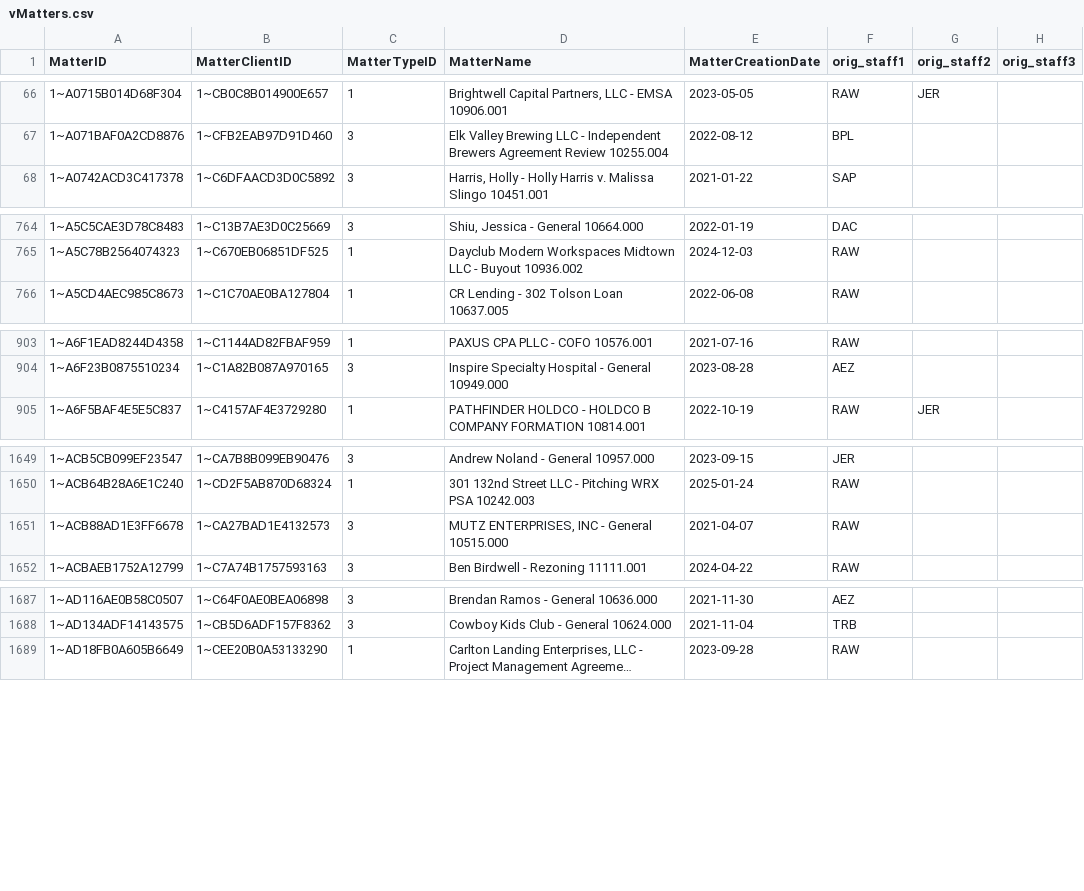
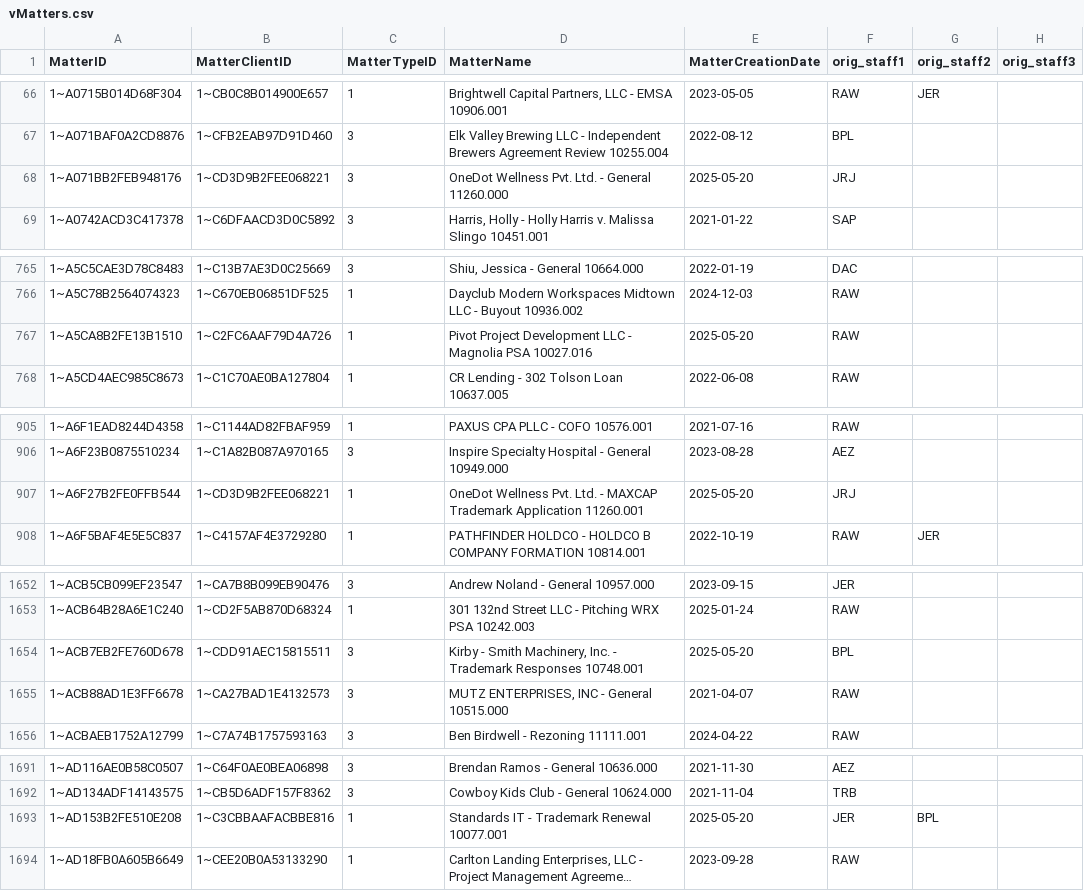
Before and after one commit to dhernandez-coding/gdp-dashboard, a CSV file: data/vMatters.csv, drawn as a sheet; only a part is shown, gaps mark what is left out; long unchanged cells end in …; the diff names each change by its address in the sheet, - before the commit and + after, or states it on an @@ line.

```diff
--- a/data/vMatters.csv
+++ b/data/vMatters.csv
+row 68: 1~A071BB2FEB948176 | 1~CD3D9B2FEE068221 | 3 | OneDot Wellness Pvt. Ltd. - General 11260.000 | 2025-05-20 | JRJ
+row 767: 1~A5CA8B2FE13B1510 | 1~C2FC6AAF79D4A726 | 1 | Pivot Project Development LLC - Magnolia PSA 10027.016 | 2025-05-20 | RAW
+row 907: 1~A6F27B2FE0FFB544 | 1~CD3D9B2FEE068221 | 1 | OneDot Wellness Pvt. Ltd. - MAXCAP Trademark Application 11260.001 | 2025-05-20 | JRJ
+row 1654: 1~ACB7EB2FE760D678 | 1~CDD91AEC15815511 | 3 | Kirby - Smith Machinery, Inc. - Trademark Responses 10748.001 | 2025-05-20 | BPL
+row 1693: 1~AD153B2FE510E208 | 1~C3CBBAAFACBBE816 | 1 | Standards IT - Trademark Renewal 10077.001 | 2025-05-20 | JER | BPL
```
Also changed, not shown: data/RevShareNewLogic.csv, data/vwTimeEntriesType1.csv, 4 other files.
